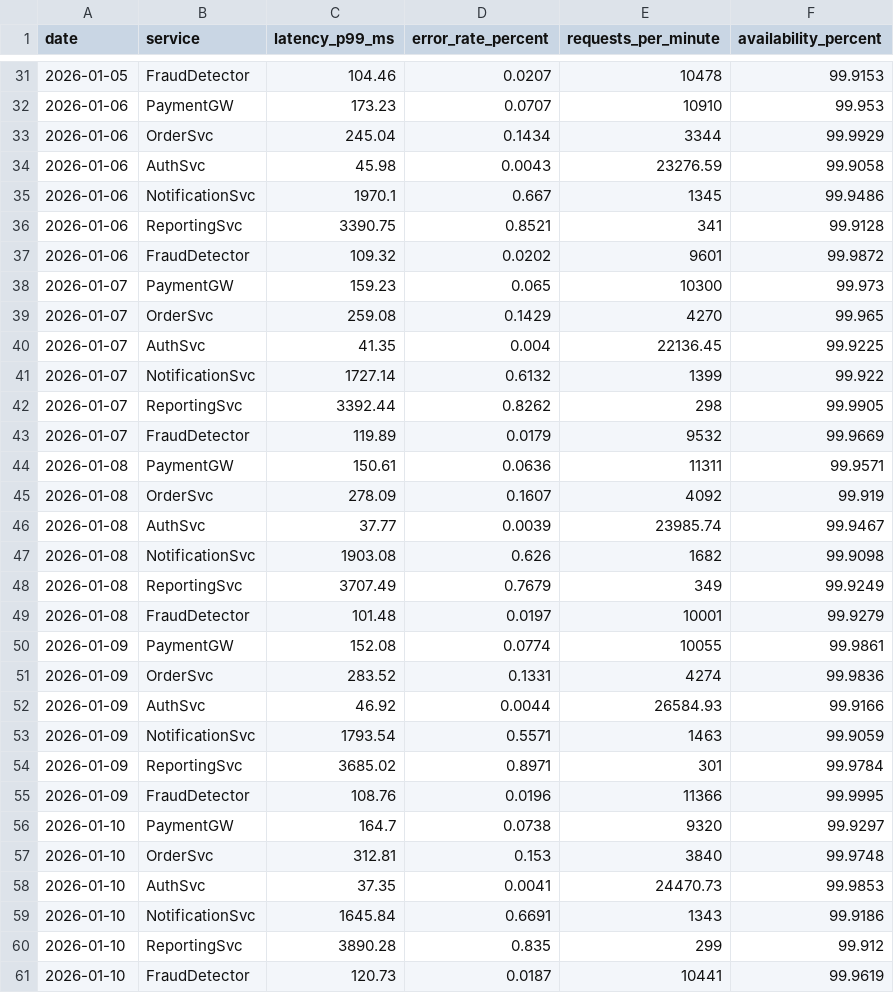
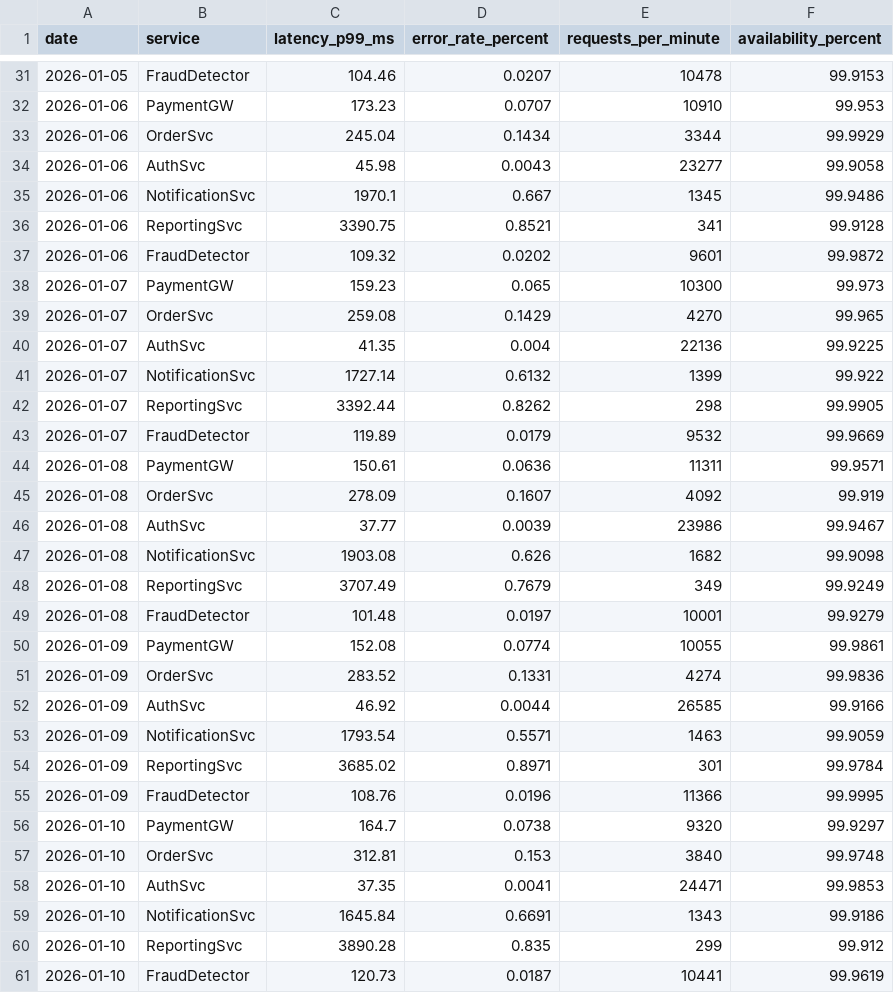
Before and after one commit to TechX-Corp/xbrain-learners, a CSV file: W4/data_package/structured_data/daily_metrics.csv, drawn as a sheet; only a part is shown, gaps mark what is left out; the diff covers the shown part only.

```diff
--- a/W4/data_package/structured_data/daily_metrics.csv
+++ b/W4/data_package/structured_data/daily_metrics.csv
@@ -33,3 +33,3 @@ date,service,latency_p99_ms,error_rate_percent,requests_per_minute,availability_
 2026-01-06,OrderSvc,245.04,0.1434,3344,99.9929
-2026-01-06,AuthSvc,45.98,0.0043,23276.59,99.9058
+2026-01-06,AuthSvc,45.98,0.0043,23277,99.9058
 2026-01-06,NotificationSvc,1970.1,0.667,1345,99.9486
@@ -39,3 +39,3 @@ date,service,latency_p99_ms,error_rate_percent,requests_per_minute,availability_
 2026-01-07,OrderSvc,259.08,0.1429,4270,99.965
-2026-01-07,AuthSvc,41.35,0.004,22136.45,99.9225
+2026-01-07,AuthSvc,41.35,0.004,22136,99.9225
 2026-01-07,NotificationSvc,1727.14,0.6132,1399,99.922
@@ -45,3 +45,3 @@ date,service,latency_p99_ms,error_rate_percent,requests_per_minute,availability_
 2026-01-08,OrderSvc,278.09,0.1607,4092,99.919
-2026-01-08,AuthSvc,37.77,0.0039,23985.74,99.9467
+2026-01-08,AuthSvc,37.77,0.0039,23986,99.9467
 2026-01-08,NotificationSvc,1903.08,0.626,1682,99.9098
@@ -51,3 +51,3 @@ date,service,latency_p99_ms,error_rate_percent,requests_per_minute,availability_
 2026-01-09,OrderSvc,283.52,0.1331,4274,99.9836
-2026-01-09,AuthSvc,46.92,0.0044,26584.93,99.9166
+2026-01-09,AuthSvc,46.92,0.0044,26585,99.9166
 2026-01-09,NotificationSvc,1793.54,0.5571,1463,99.9059
@@ -57,3 +57,3 @@ date,service,latency_p99_ms,error_rate_percent,requests_per_minute,availability_
 2026-01-10,OrderSvc,312.81,0.153,3840,99.9748
-2026-01-10,AuthSvc,37.35,0.0041,24470.73,99.9853
+2026-01-10,AuthSvc,37.35,0.0041,24471,99.9853
 2026-01-10,NotificationSvc,1645.84,0.6691,1343,99.9186
```
Also changed, not shown: 57 edited cells elsewhere in this file, 1 other file.
